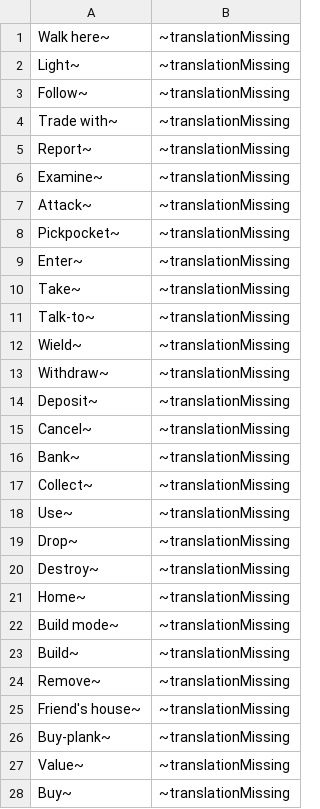
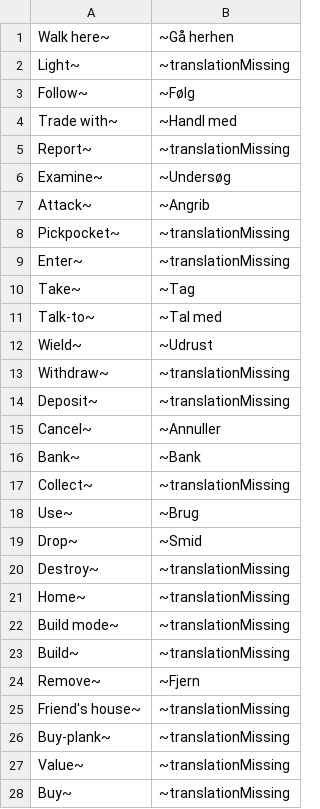
Before and after one commit to Haramisi98/LingoScape, a CSV file: src/main/resources/net/runelite/client/plugins/lingoScape/dk/dk_menu.csv, drawn as a sheet; only a part is shown; the diff covers the shown part only.

Commit message:
Agent Host changes for dev/local-runelite-launch

```diff
--- a/src/main/resources/net/runelite/client/plugins/lingoScape/dk/dk_menu.csv
+++ b/src/main/resources/net/runelite/client/plugins/lingoScape/dk/dk_menu.csv
@@ -1,20 +1,20 @@
-Walk here~|~translationMissing
+Walk here~|~Gå herhen
 Light~|~translationMissing
-Follow~|~translationMissing
-Trade with~|~translationMissing
+Follow~|~Følg
+Trade with~|~Handl med
 Report~|~translationMissing
-Examine~|~translationMissing
-Attack~|~translationMissing
+Examine~|~Undersøg
+Attack~|~Angrib
 Pickpocket~|~translationMissing
 Enter~|~translationMissing
-Take~|~translationMissing
-Talk-to~|~translationMissing
-Wield~|~translationMissing
+Take~|~Tag
+Talk-to~|~Tal med
+Wield~|~Udrust
 Withdraw~|~translationMissing
 Deposit~|~translationMissing
-Cancel~|~translationMissing
-Bank~|~translationMissing
+Cancel~|~Annuller
+Bank~|~Bank
 Collect~|~translationMissing
-Use~|~translationMissing
-Drop~|~translationMissing
+Use~|~Brug
+Drop~|~Smid
 Destroy~|~translationMissing
@@ -23,3 +23,3 @@ Build mode~|~translationMissing
 Build~|~translationMissing
-Remove~|~translationMissing
+Remove~|~Fjern
 Friend's house~|~translationMissing
```
Also changed, not shown: 8 edited cells elsewhere in this file, 35 other files.
